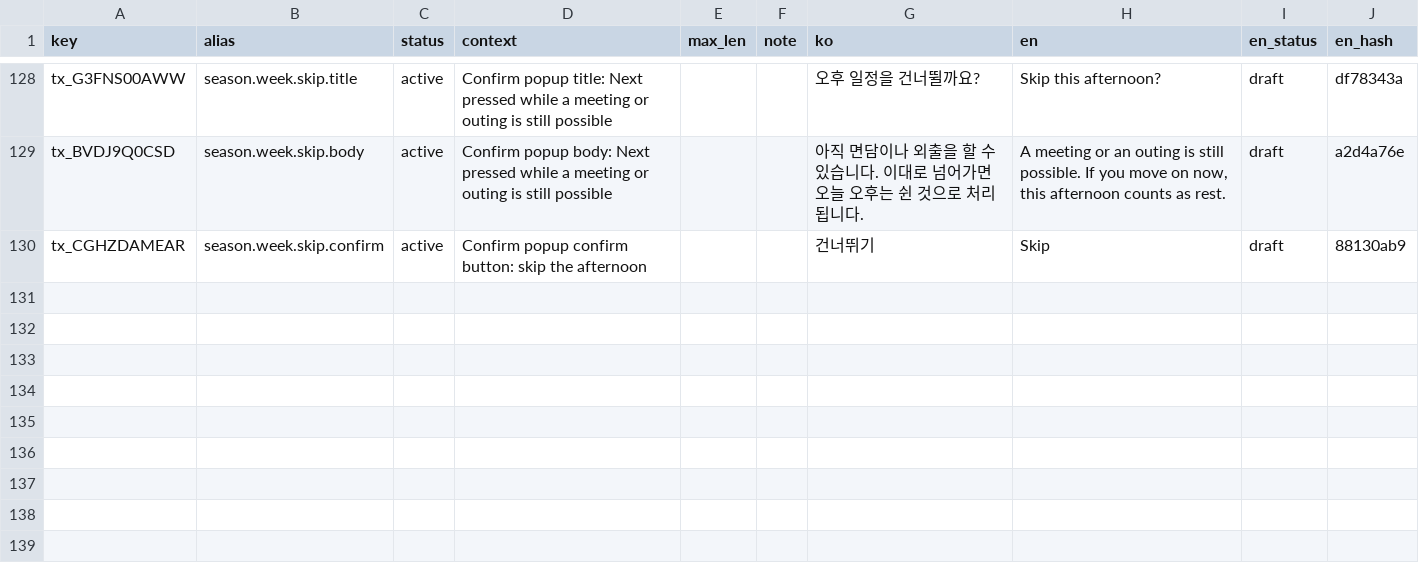
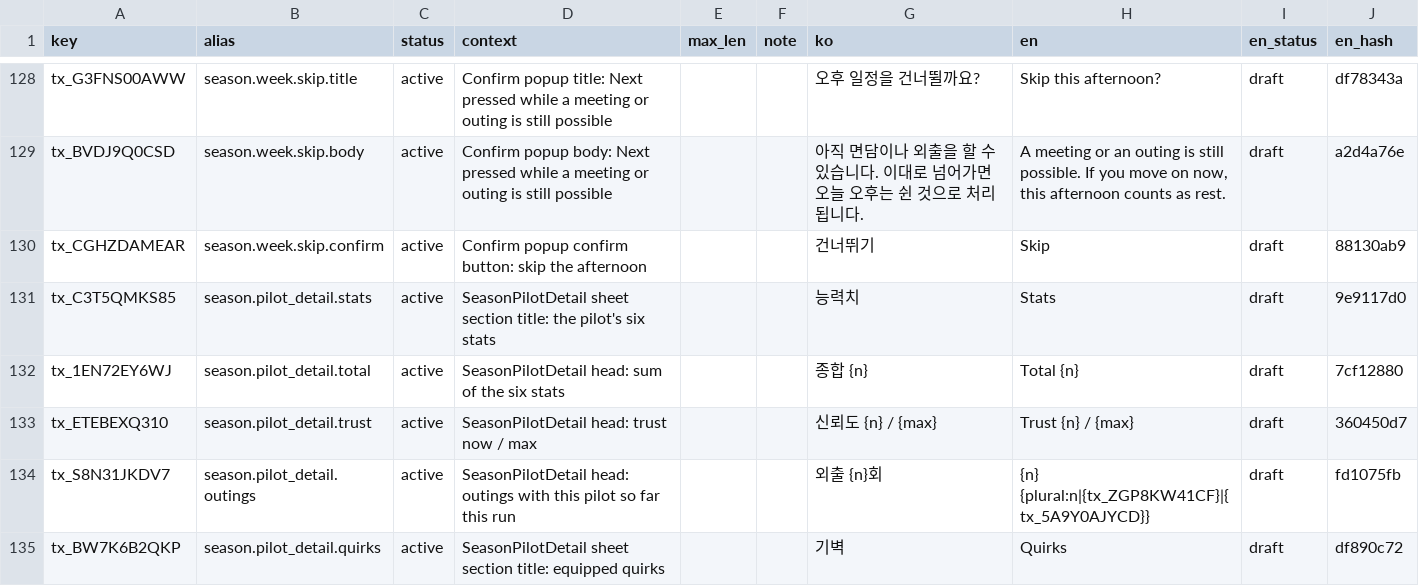
Before and after one commit to toniqat/esports-manager, a CSV file: data/l10n/src/season.csv, drawn as a sheet; only a part is shown, gaps mark what is left out; the diff covers the shown part only; the diff names each change by its address in the sheet, - before the commit and + after, or states it on an @@ line.

```diff
--- a/data/l10n/src/season.csv
+++ b/data/l10n/src/season.csv
+row 131: tx_C3T5QMKS85 | season.pilot_detail.stats | active | SeasonPilotDetail sheet section title: the pilot's six stats |  |  | 능력치 | Stats | draft | 9e9117d0
+row 132: tx_1EN72EY6WJ | season.pilot_detail.total | active | SeasonPilotDetail head: sum of the six stats |  |  | 종합 {n} | Total {n} | draft | 7cf12880
+row 133: tx_ETEBEXQ310 | season.pilot_detail.trust | active | SeasonPilotDetail head: trust now / max |  |  | 신뢰도 {n} / {max} | Trust {n} / {max} | draft | 360450d7
+row 134: tx_S8N31JKDV7 | season.pilot_detail.outings | active | SeasonPilotDetail head: outings with this pilot so far this run |  |  | 외출 {n}회 | {n} {plural:n|{tx_ZGP8KW41CF}|{tx_5A9Y0AJYCD}} | draft | fd1075fb
+row 135: tx_BW7K6B2QKP | season.pilot_detail.quirks | active | SeasonPilotDetail sheet section title: equipped quirks |  |  | 기벽 | Quirks | draft | df890c72
```
Also changed, not shown: 4 added rows and 7 edited cells elsewhere in this file, data/csv/const.csv, data/l10n/generated/strings_en.csv, 50 other files.
